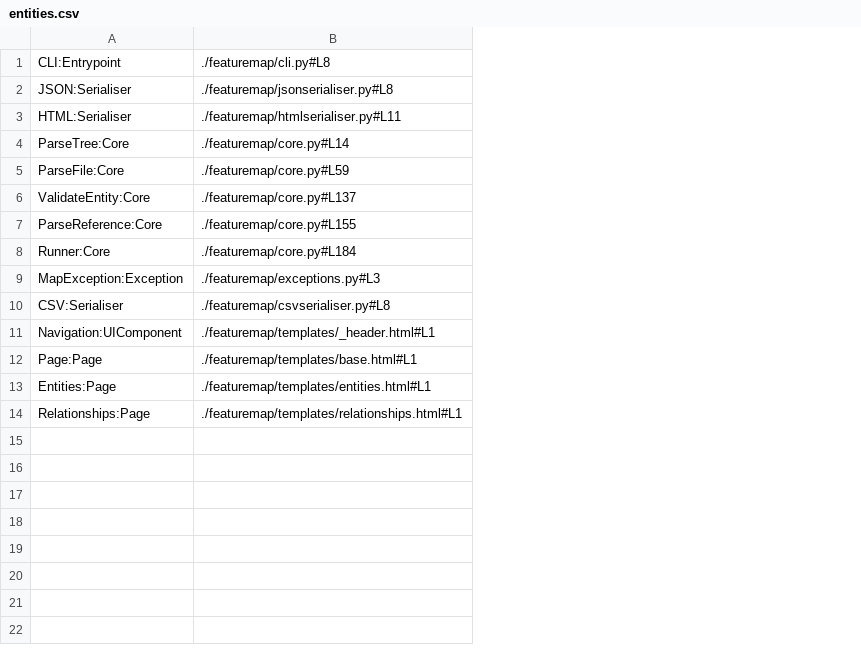
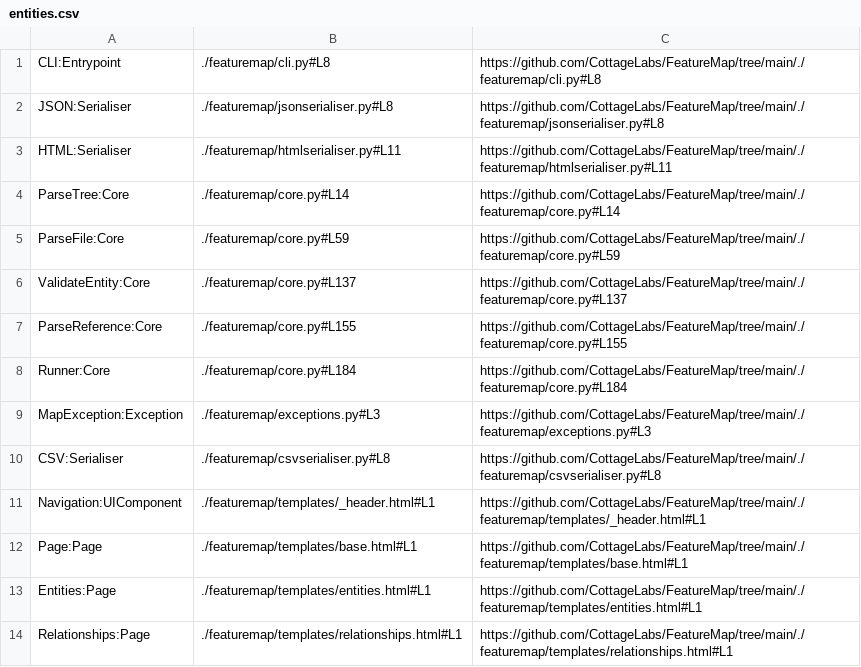
Before and after one commit to CottageLabs/FeatureMap, a CSV file: .featuremap/map/csv/entities.csv, drawn as a sheet; the diff names each change by its address in the sheet, - before the commit and + after, or states it on an @@ line.

```diff
--- a/.featuremap/map/csv/entities.csv
+++ b/.featuremap/map/csv/entities.csv
+column C, rows 1-14: https://github.com/CottageLabs/FeatureMap/tree/main/./featuremap/cli.py#L8 | https://github.com/CottageLabs/FeatureMap/tree/main/./featuremap/jsonserialiser.py#L8 | https://github.com/CottageLabs/FeatureMap/tree/main/./featuremap/htmlserialiser.py#L11 | https://github.com/CottageLabs/FeatureMap/tree/main/./featuremap/core.py#L14 | https://github.com/CottageLabs/FeatureMap/tree/main/./featuremap/core.py#L59 | https://github.com/CottageLabs/FeatureMap/tree/main/./featuremap/core.py#L137 | https://github.com/CottageLabs/FeatureMap/tree/main/./featuremap/core.py#L155 | https://github.com/CottageLabs/FeatureMap/tree/main/./featuremap/core.py#L184 | https://github.com/CottageLabs/FeatureMap/tree/main/./featuremap/exceptions.py#L3 | https://github.com/CottageLabs/FeatureMap/tree/main/./featuremap/csvserialiser.py#L8 | https://github.com/CottageLabs/FeatureMap/tree/main/./featuremap/templates/_header.html#L1 | https://github.com/CottageLabs/FeatureMap/tree/main/./featuremap/templates/base.html#L1 | https://github.com/CottageLabs/FeatureMap/tree/main/./featuremap/templates/entities.html#L1 | https://github.com/CottageLabs/FeatureMap/tree/main/./featuremap/templates/relationships.html#L1
```
Also changed, not shown: .featuremap/map/csv/files.csv, .featuremap/map/csv/no-downstream.csv, 10 other files.
